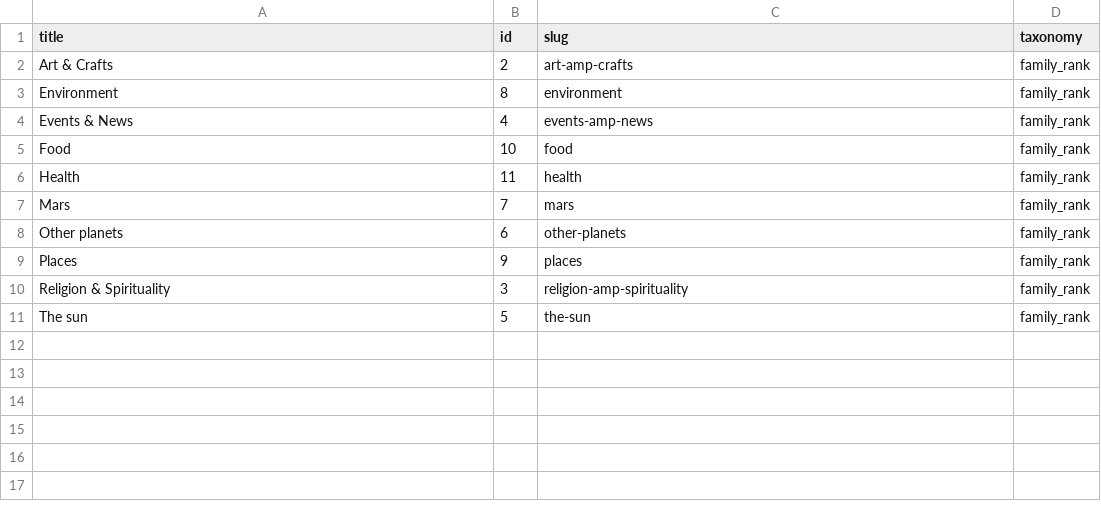
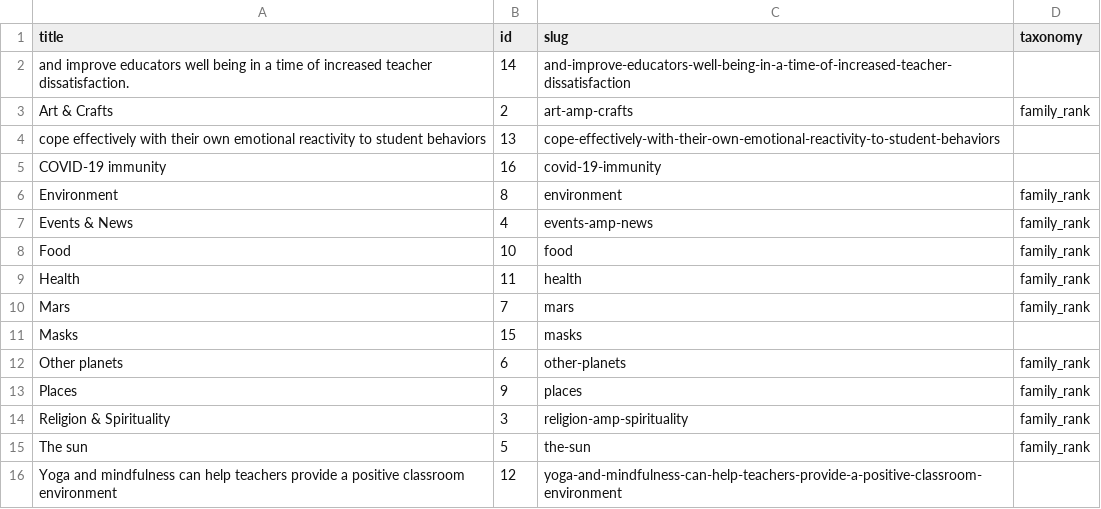
Before and after one commit to convus/legacy-convus_content, a CSV file: tags.csv, drawn as a sheet; the diff names each change by its address in the sheet, - before the commit and + after, or states it on an @@ line.

```diff
--- a/tags.csv
+++ b/tags.csv
+row 2: and improve educators well being in a time of increased teacher dissatisfaction. | 14 | and-improve-educators-well-being-in-a-time-of-increased-teacher-dissatisfaction
+row 4: cope effectively with their own emotional reactivity to student behaviors | 13 | cope-effectively-with-their-own-emotional-reactivity-to-student-behaviors
+row 5: COVID-19 immunity | 16 | covid-19-immunity
+row 11: Masks | 15 | masks
+row 16: Yoga and mindfulness can help teachers provide a positive classroom environment | 12 | yoga-and-mindfulness-can-help-teachers-provide-a-positive-classroom-environment
```
Also changed, not shown: publications.csv, 17 other files.
